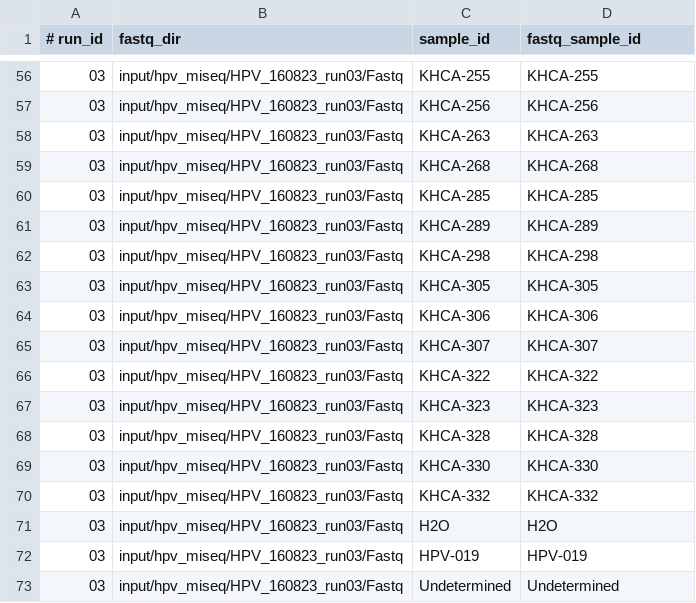
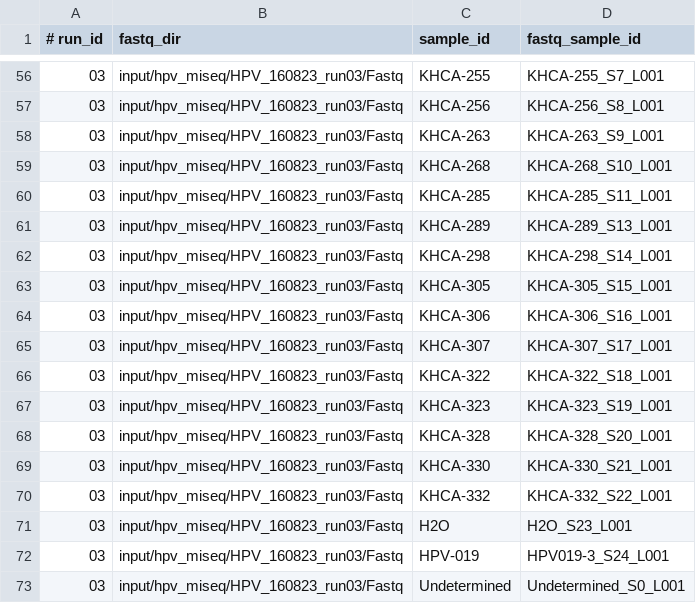
Before and after one commit to baia-ipc/kh-hivp-hpv, a TSV file: metadata/samples-input1.tsv, drawn as a sheet; only a part is shown, gaps mark what is left out; the diff covers the shown part only.

Commit message:
Sync fastq_sample_id with input FASTQ prefixes

```diff
--- a/metadata/samples-input1.tsv
+++ b/metadata/samples-input1.tsv
@@ -56,18 +56,18 @@
-03	input/hpv_miseq/HPV_160823_run03/Fastq	KHCA-255	KHCA-255
-03	input/hpv_miseq/HPV_160823_run03/Fastq	KHCA-256	KHCA-256
-03	input/hpv_miseq/HPV_160823_run03/Fastq	KHCA-263	KHCA-263
-03	input/hpv_miseq/HPV_160823_run03/Fastq	KHCA-268	KHCA-268
-03	input/hpv_miseq/HPV_160823_run03/Fastq	KHCA-285	KHCA-285
-03	input/hpv_miseq/HPV_160823_run03/Fastq	KHCA-289	KHCA-289
-03	input/hpv_miseq/HPV_160823_run03/Fastq	KHCA-298	KHCA-298
-03	input/hpv_miseq/HPV_160823_run03/Fastq	KHCA-305	KHCA-305
-03	input/hpv_miseq/HPV_160823_run03/Fastq	KHCA-306	KHCA-306
-03	input/hpv_miseq/HPV_160823_run03/Fastq	KHCA-307	KHCA-307
-03	input/hpv_miseq/HPV_160823_run03/Fastq	KHCA-322	KHCA-322
-03	input/hpv_miseq/HPV_160823_run03/Fastq	KHCA-323	KHCA-323
-03	input/hpv_miseq/HPV_160823_run03/Fastq	KHCA-328	KHCA-328
-03	input/hpv_miseq/HPV_160823_run03/Fastq	KHCA-330	KHCA-330
-03	input/hpv_miseq/HPV_160823_run03/Fastq	KHCA-332	KHCA-332
-03	input/hpv_miseq/HPV_160823_run03/Fastq	H2O	H2O
-03	input/hpv_miseq/HPV_160823_run03/Fastq	HPV-019	HPV-019
-03	input/hpv_miseq/HPV_160823_run03/Fastq	Undetermined	Undetermined
+03	input/hpv_miseq/HPV_160823_run03/Fastq	KHCA-255	KHCA-255_S7_L001
+03	input/hpv_miseq/HPV_160823_run03/Fastq	KHCA-256	KHCA-256_S8_L001
+03	input/hpv_miseq/HPV_160823_run03/Fastq	KHCA-263	KHCA-263_S9_L001
+03	input/hpv_miseq/HPV_160823_run03/Fastq	KHCA-268	KHCA-268_S10_L001
+03	input/hpv_miseq/HPV_160823_run03/Fastq	KHCA-285	KHCA-285_S11_L001
+03	input/hpv_miseq/HPV_160823_run03/Fastq	KHCA-289	KHCA-289_S13_L001
+03	input/hpv_miseq/HPV_160823_run03/Fastq	KHCA-298	KHCA-298_S14_L001
+03	input/hpv_miseq/HPV_160823_run03/Fastq	KHCA-305	KHCA-305_S15_L001
+03	input/hpv_miseq/HPV_160823_run03/Fastq	KHCA-306	KHCA-306_S16_L001
+03	input/hpv_miseq/HPV_160823_run03/Fastq	KHCA-307	KHCA-307_S17_L001
+03	input/hpv_miseq/HPV_160823_run03/Fastq	KHCA-322	KHCA-322_S18_L001
+03	input/hpv_miseq/HPV_160823_run03/Fastq	KHCA-323	KHCA-323_S19_L001
+03	input/hpv_miseq/HPV_160823_run03/Fastq	KHCA-328	KHCA-328_S20_L001
+03	input/hpv_miseq/HPV_160823_run03/Fastq	KHCA-330	KHCA-330_S21_L001
+03	input/hpv_miseq/HPV_160823_run03/Fastq	KHCA-332	KHCA-332_S22_L001
+03	input/hpv_miseq/HPV_160823_run03/Fastq	H2O	H2O_S23_L001
+03	input/hpv_miseq/HPV_160823_run03/Fastq	HPV-019	HPV019-3_S24_L001
+03	input/hpv_miseq/HPV_160823_run03/Fastq	Undetermined	Undetermined_S0_L001
```
Also changed, not shown: 54 edited cells elsewhere in this file, metadata/samples-input2.tsv.
